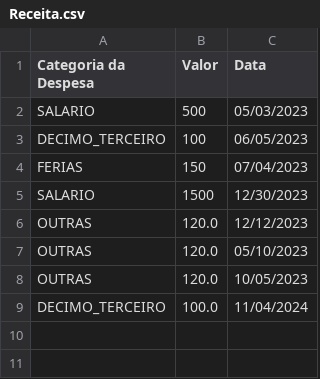
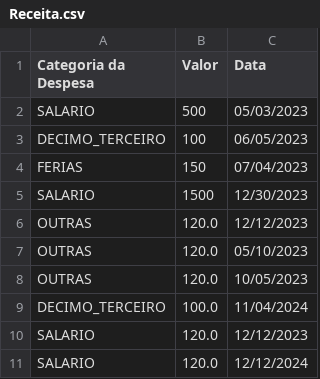
Before and after one commit to lucaseduardotestoni/ControleFinanceiro, a CSV file: Dados/Receita.csv, drawn as a sheet; the diff names each change by its address in the sheet, - before the commit and + after, or states it on an @@ line.

```diff
--- a/Dados/Receita.csv
+++ b/Dados/Receita.csv
+row 10: SALARIO | 120.0 | 12/12/2023
+row 11: SALARIO | 120.0 | 12/12/2024
```
Also changed, not shown: 7 other files.
